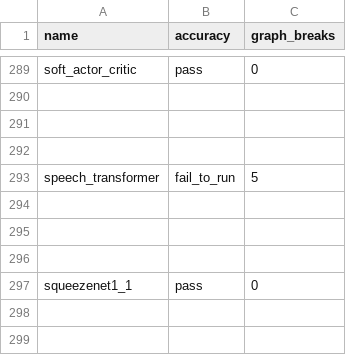
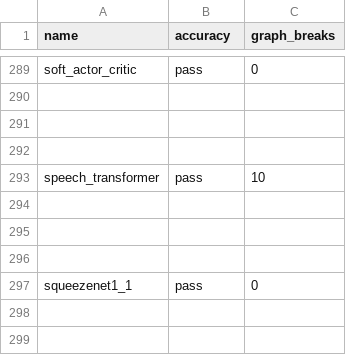
Before and after one commit to axanitzozra/pytorch, a CSV file: benchmarks/dynamo/ci_expected_accuracy/dynamic_cpu_max_autotune_inductor_amp_freezing_torchbench_inference.csv, drawn as a sheet; only a part is shown, gaps mark what is left out.

Commit message:
Update the baseline for max_autotune ci workflow (#149107)
Since the issue https://github.com/pytorch/pytorch/issues/148535 is fixed in PR https://github.com/pytorch/pytorch/pull/148923, update the baseline for max_autotune ci workflow.

Pull Request resolved: https://github.com/pytorch/pytorch/pull/149107
Approved by: https://github.com/chuanqi129, https://github.com/leslie-fang-intel, https://github.com/desertfire

```diff
--- a/benchmarks/dynamo/ci_expected_accuracy/dynamic_cpu_max_autotune_inductor_amp_freezing_torchbench_inference.csv
+++ b/benchmarks/dynamo/ci_expected_accuracy/dynamic_cpu_max_autotune_inductor_amp_freezing_torchbench_inference.csv
@@ -292,3 +292,3 @@ soft_actor_critic,pass,0
 
-speech_transformer,fail_to_run,5
+speech_transformer,pass,10
 
```
Also changed, not shown: 1 other file.
